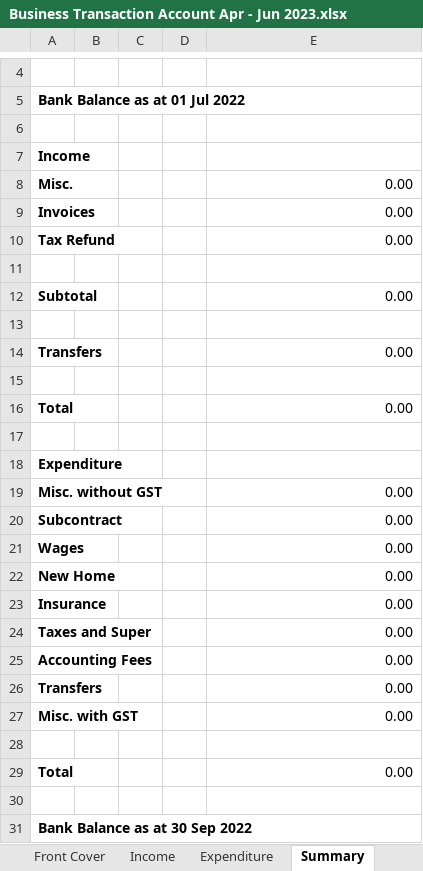
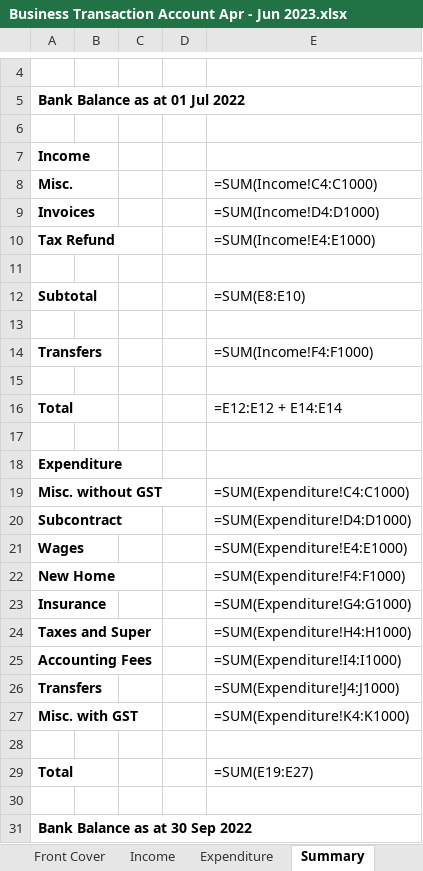
Before and after one commit to HuaChenLi/AuditCodes, an Excel workbook: Business Audit/2022 Jul - 2023 Jun/Q4 Apr - Jun/Business Transaction Account Apr - Jun 2023.xlsx, sheet Summary, drawn as a sheet; only a part is shown, gaps mark what is left out; values as stored, in another font and other column widths than the file's, no borders; formulas without a stored value are shown as written; the diff names each change by its address in the sheet, - before the commit and + after, or states it on an @@ line.

```diff
--- a/Business Audit/2022 Jul - 2023 Jun/Q4 Apr - Jun/Business Transaction Account Apr - Jun 2023.xlsx (sheet Summary)
+++ b/Business Audit/2022 Jul - 2023 Jun/Q4 Apr - Jun/Business Transaction Account Apr - Jun 2023.xlsx (sheet Summary)
-E8: 0.00
+E8: =SUM(Income!C4:C1000)
-E9 (=SUM(Income!C4:C1000)): 0.00
+E9 (=SUM(Income!C4:C1000)): =SUM(Income!D4:D1000)
-E10 (=SUM(Income!C4:C1000)): 0.00
+E10 (=SUM(Income!C4:C1000)): =SUM(Income!E4:E1000)
-E12 (=SUM(Income!C4:C1000)): 0.00
+E12 (=SUM(Income!C4:C1000)): =SUM(E8:E10)
-E14 (=SUM(Income!C4:C1000)): 0.00
+E14 (=SUM(Income!C4:C1000)): =SUM(Income!F4:F1000)
-E16 (=SUM(Income!C4:C1000)): 0.00
+E16 (=SUM(Income!C4:C1000)): =E12:E12 + E14:E14
-E19 (=SUM(Income!C4:C1000)): 0.00
+E19 (=SUM(Income!C4:C1000)): =SUM(Expenditure!C4:C1000)
-E20 (=SUM(Income!C4:C1000)): 0.00
+E20 (=SUM(Income!C4:C1000)): =SUM(Expenditure!D4:D1000)
-E21 (=SUM(Income!C4:C1000)): 0.00
+E21 (=SUM(Income!C4:C1000)): =SUM(Expenditure!E4:E1000)
-E22 (=SUM(Income!C4:C1000)): 0.00
+E22 (=SUM(Income!C4:C1000)): =SUM(Expenditure!F4:F1000)
-E23 (=SUM(Income!C4:C1000)): 0.00
+E23 (=SUM(Income!C4:C1000)): =SUM(Expenditure!G4:G1000)
-E24 (=SUM(Income!C4:C1000)): 0.00
+E24 (=SUM(Income!C4:C1000)): =SUM(Expenditure!H4:H1000)
-E25 (=SUM(Income!C4:C1000)): 0.00
+E25 (=SUM(Income!C4:C1000)): =SUM(Expenditure!I4:I1000)
-E26 (=SUM(Income!C4:C1000)): 0.00
+E26 (=SUM(Income!C4:C1000)): =SUM(Expenditure!J4:J1000)
-E27 (=SUM(Income!C4:C1000)): 0.00
+E27 (=SUM(Income!C4:C1000)): =SUM(Expenditure!K4:K1000)
-E29 (=SUM(Income!C4:C1000)): 0.00
+E29 (=SUM(Income!C4:C1000)): =SUM(E19:E27)
```
Also changed, not shown: sheet Expenditure, sheet Income, Business Audit/2022 Jul - 2023 Jun/Q4 Apr - Jun/Everyday Offset Apr - Jun 2023.xlsx, Business Audit/2022 Jul - 2023 Jun/Q4 Apr - Jun/Mastercard Apr - Jun 2023.xlsx, 11 other files.
